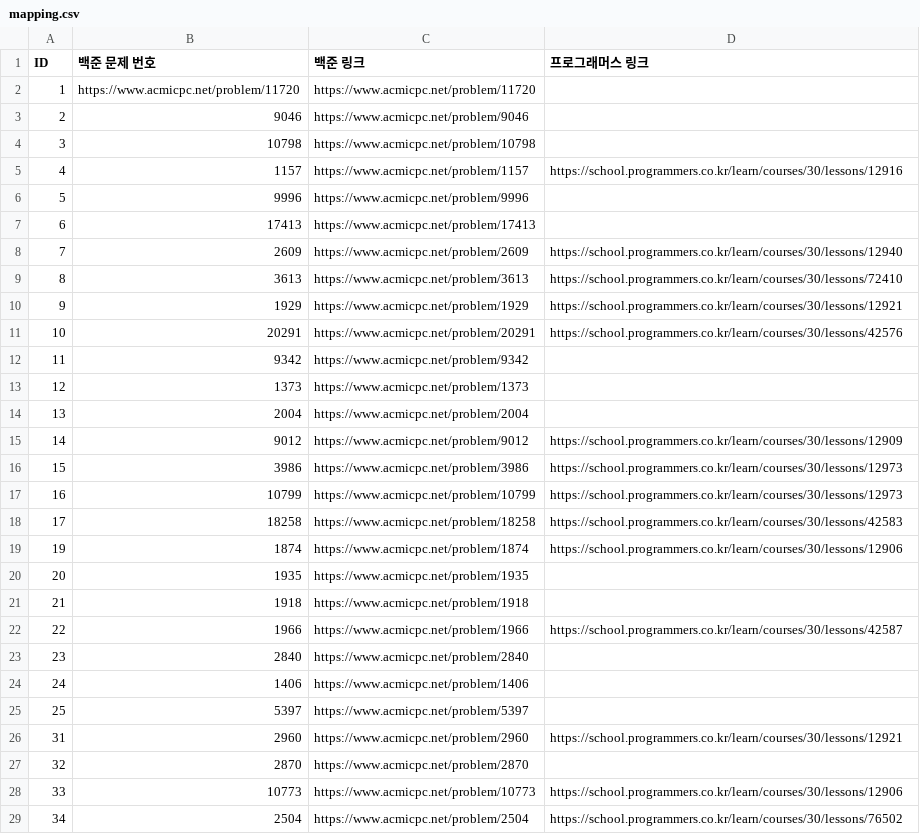
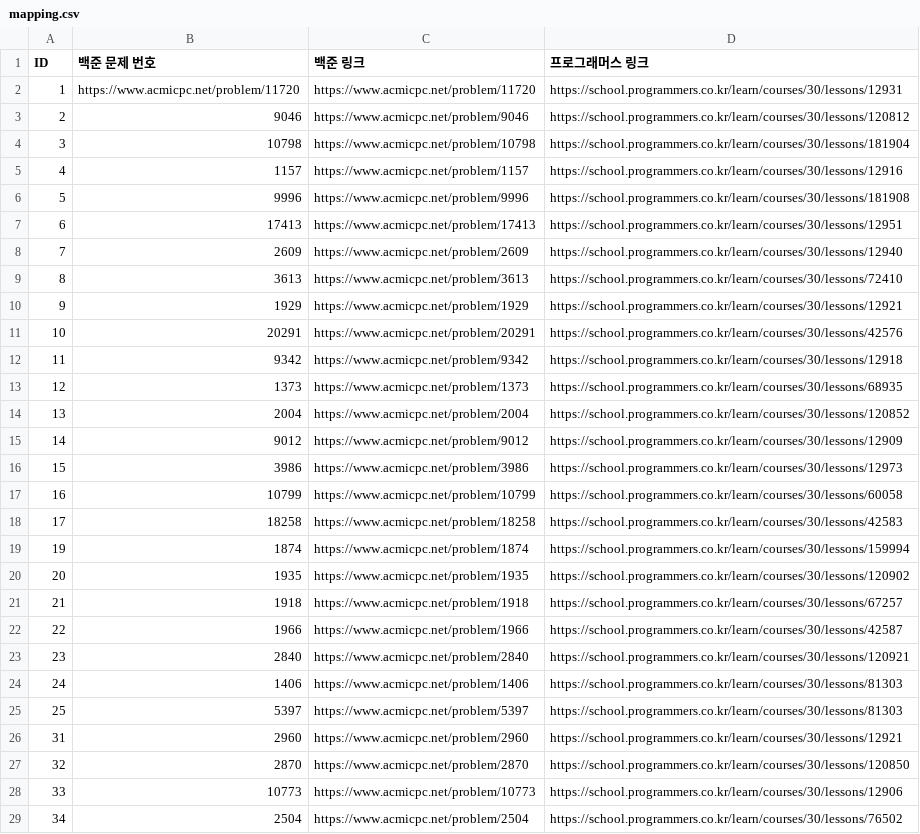
Before and after one commit to data-sy/algorithm-study, a CSV file: java/mapping.csv, drawn as a sheet; only a part is shown; the diff covers the shown part only.

Commit message:
docs: map all 53 BOJ problems to Programmers equivalents
- Fill 15 empty Programmers links in mapping.csv (BOJ site is down, links dead)
- Replace 6 existing links whose algorithm did not actually match
- Add boj-to-programmers-map.md with similarity grades and warm-up/advanced steps
- Add reusable matching prompt doc for future problem lists
- Verify every lesson id against the live Programmers page title and level

```diff
--- a/java/mapping.csv
+++ b/java/mapping.csv
@@ -1,8 +1,8 @@
 ID,백준 문제 번호,백준 링크,프로그래머스 링크
-1,https://www.acmicpc.net/problem/11720,https://www.acmicpc.net/problem/11720,
-2,9046,https://www.acmicpc.net/problem/9046,
-3,10798,https://www.acmicpc.net/problem/10798,
+1,https://www.acmicpc.net/problem/11720,https://www.acmicpc.net/problem/11720,https://school.programmers.co.kr/learn/courses/30/lessons/12931
+2,9046,https://www.acmicpc.net/problem/9046,https://school.programmers.co.kr/learn/courses/30/lessons/120812
+3,10798,https://www.acmicpc.net/problem/10798,https://school.programmers.co.kr/learn/courses/30/lessons/181904
 4,1157,https://www.acmicpc.net/problem/1157,https://school.programmers.co.kr/learn/courses/30/lessons/12916
-5,9996,https://www.acmicpc.net/problem/9996,
-6,17413,https://www.acmicpc.net/problem/17413,
+5,9996,https://www.acmicpc.net/problem/9996,https://school.programmers.co.kr/learn/courses/30/lessons/181908
+6,17413,https://www.acmicpc.net/problem/17413,https://school.programmers.co.kr/learn/courses/30/lessons/12951
 7,2609,https://www.acmicpc.net/problem/2609,https://school.programmers.co.kr/learn/courses/30/lessons/12940
@@ -11,18 +11,18 @@
 10,20291,https://www.acmicpc.net/problem/20291,https://school.programmers.co.kr/learn/courses/30/lessons/42576
-11,9342,https://www.acmicpc.net/problem/9342,
-12,1373,https://www.acmicpc.net/problem/1373,
-13,2004,https://www.acmicpc.net/problem/2004,
+11,9342,https://www.acmicpc.net/problem/9342,https://school.programmers.co.kr/learn/courses/30/lessons/12918
+12,1373,https://www.acmicpc.net/problem/1373,https://school.programmers.co.kr/learn/courses/30/lessons/68935
+13,2004,https://www.acmicpc.net/problem/2004,https://school.programmers.co.kr/learn/courses/30/lessons/120852
 14,9012,https://www.acmicpc.net/problem/9012,https://school.programmers.co.kr/learn/courses/30/lessons/12909
 15,3986,https://www.acmicpc.net/problem/3986,https://school.programmers.co.kr/learn/courses/30/lessons/12973
-16,10799,https://www.acmicpc.net/problem/10799,https://school.programmers.co.kr/learn/courses/30/lessons/12973
+16,10799,https://www.acmicpc.net/problem/10799,https://school.programmers.co.kr/learn/courses/30/lessons/60058
 17,18258,https://www.acmicpc.net/problem/18258,https://school.programmers.co.kr/learn/courses/30/lessons/42583
-19,1874,https://www.acmicpc.net/problem/1874,https://school.programmers.co.kr/learn/courses/30/lessons/12906
-20,1935,https://www.acmicpc.net/problem/1935,
-21,1918,https://www.acmicpc.net/problem/1918,
+19,1874,https://www.acmicpc.net/problem/1874,https://school.programmers.co.kr/learn/courses/30/lessons/159994
+20,1935,https://www.acmicpc.net/problem/1935,https://school.programmers.co.kr/learn/courses/30/lessons/120902
+21,1918,https://www.acmicpc.net/problem/1918,https://school.programmers.co.kr/learn/courses/30/lessons/67257
 22,1966,https://www.acmicpc.net/problem/1966,https://school.programmers.co.kr/learn/courses/30/lessons/42587
-23,2840,https://www.acmicpc.net/problem/2840,
-24,1406,https://www.acmicpc.net/problem/1406,
-25,5397,https://www.acmicpc.net/problem/5397,
+23,2840,https://www.acmicpc.net/problem/2840,https://school.programmers.co.kr/learn/courses/30/lessons/120921
+24,1406,https://www.acmicpc.net/problem/1406,https://school.programmers.co.kr/learn/courses/30/lessons/81303
+25,5397,https://www.acmicpc.net/problem/5397,https://school.programmers.co.kr/learn/courses/30/lessons/81303
 31,2960,https://www.acmicpc.net/problem/2960,https://school.programmers.co.kr/learn/courses/30/lessons/12921
-32,2870,https://www.acmicpc.net/problem/2870,
+32,2870,https://www.acmicpc.net/problem/2870,https://school.programmers.co.kr/learn/courses/30/lessons/120850
 33,10773,https://www.acmicpc.net/problem/10773,https://school.programmers.co.kr/learn/courses/30/lessons/12906
```
Also changed, not shown: 5 edited cells elsewhere in this file, 2 other files.
